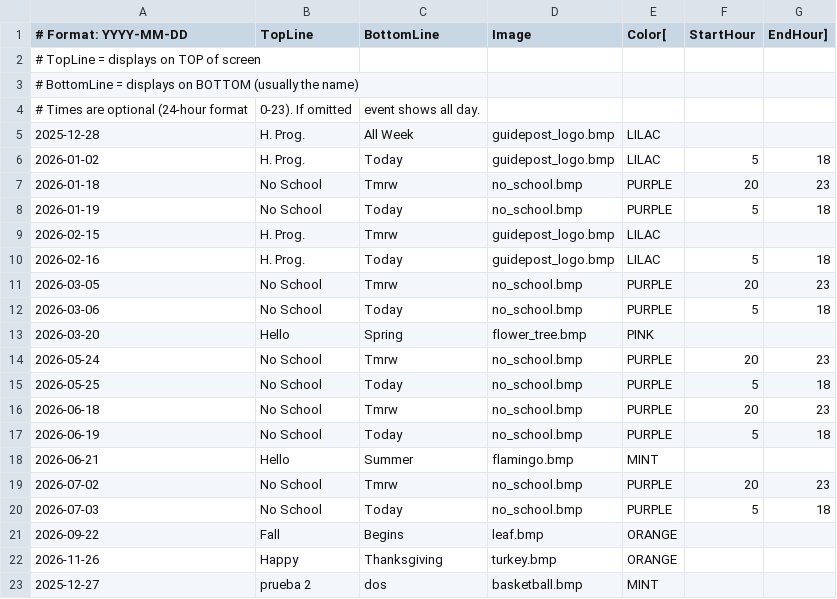
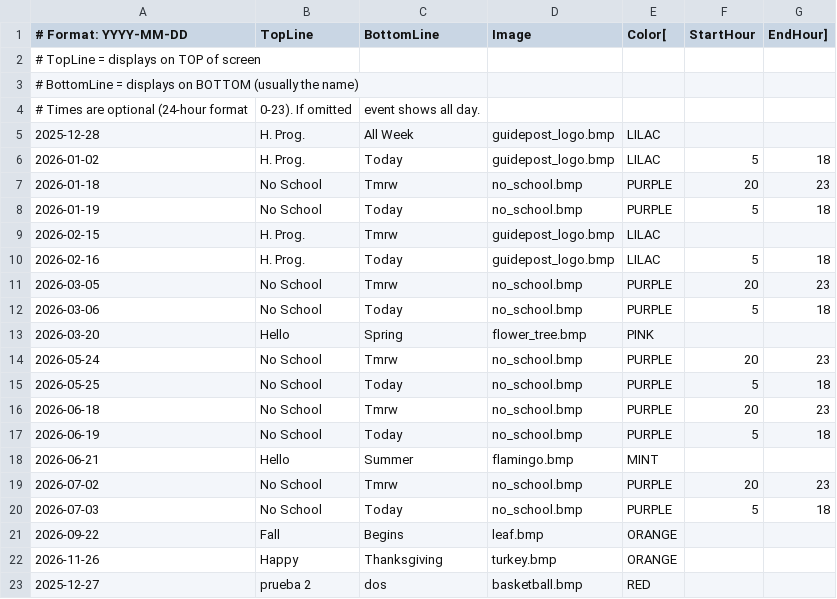
Before and after one commit to dcelayeta/pantallita-events, a CSV file: ephemeral_events.csv, drawn as a sheet.

Commit message:
Update ephemeral_events.csv

```diff
--- a/ephemeral_events.csv
+++ b/ephemeral_events.csv
@@ -22,2 +22,2 @@
 2026-11-26,Happy,Thanksgiving,turkey.bmp,ORANGE
-2025-12-27,prueba 2,dos,basketball.bmp,MINT
+2025-12-27,prueba 2,dos,basketball.bmp,RED
```
